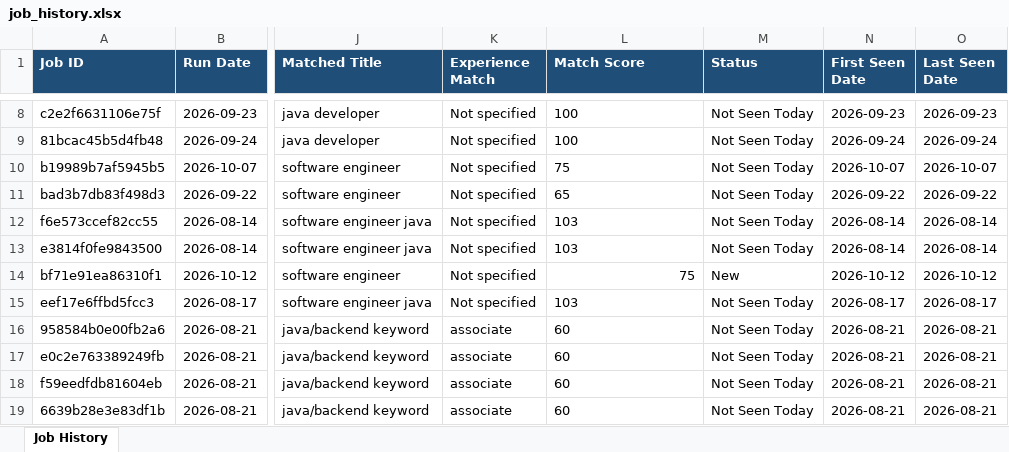
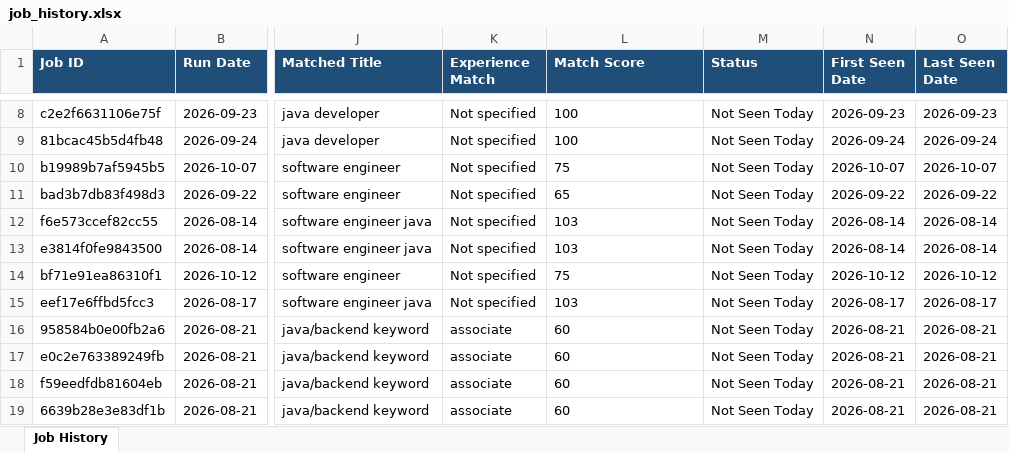
Before and after one commit to niranjanranju11/jobfinder, an Excel workbook: outputs/job_history.xlsx, sheet Job History, drawn as a sheet; only a part is shown, gaps mark what is left out; values as stored, in another font and other column widths than the file's, no borders; the diff names each change by its address in the sheet, - before the commit and + after, or states it on an @@ line.

```diff
--- a/outputs/job_history.xlsx (sheet Job History)
+++ b/outputs/job_history.xlsx (sheet Job History)
-L14 alignment: right
+L14 alignment: left
-M14 (Status): New
+M14 (Status): Not Seen Today
```
